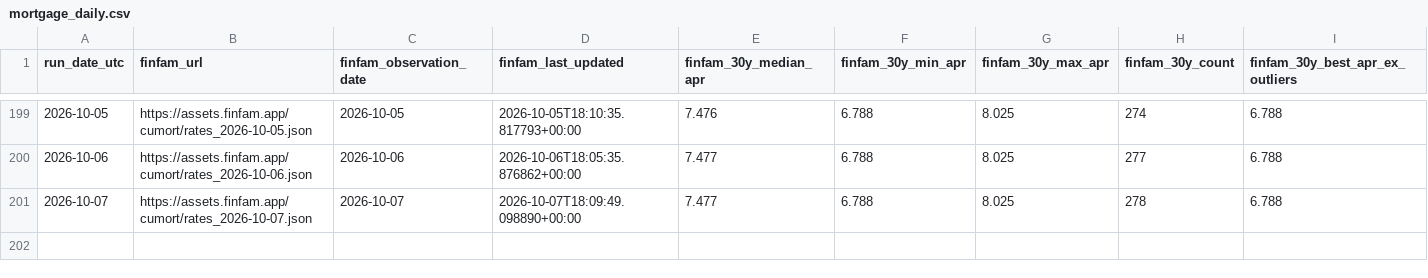
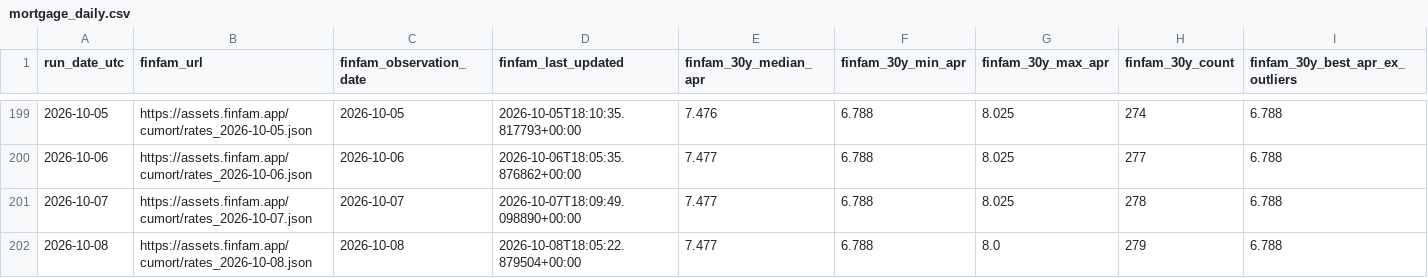
Before and after one commit to sanzgiri/finfam, a CSV file: data/mortgage_daily.csv, drawn as a sheet; only a part is shown, gaps mark what is left out; rows hold the shown columns only; the diff names each change by its address in the sheet, - before the commit and + after, or states it on an @@ line.

```diff
--- a/data/mortgage_daily.csv
+++ b/data/mortgage_daily.csv
+row 202: 2026-10-08 | https://assets.finfam.app/cumort/rates_2026-10-08.json | 2026-10-08 | 2026-10-08T18:05:22.879504+00:00 | 7.477 | 6.788 | 8.0 | 279 | 6.788
```
